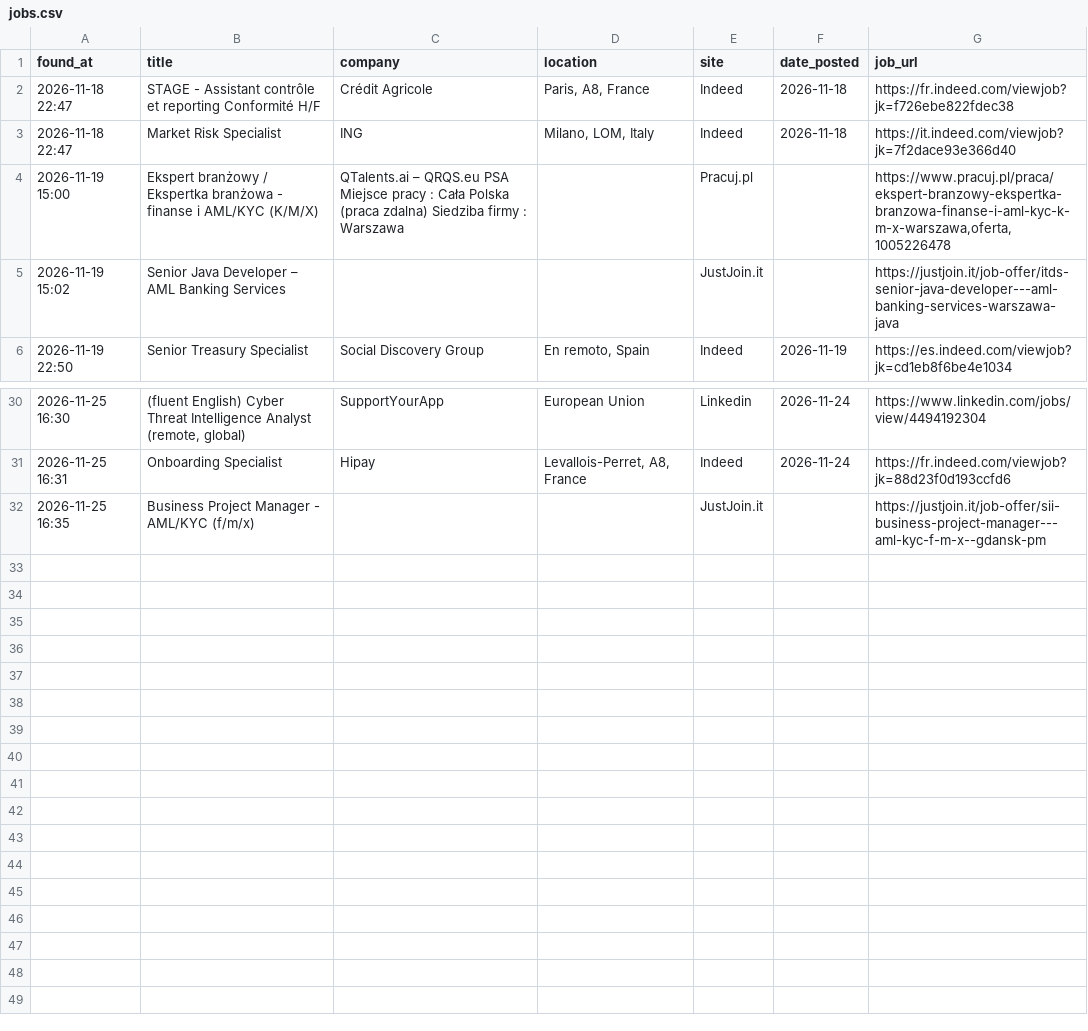
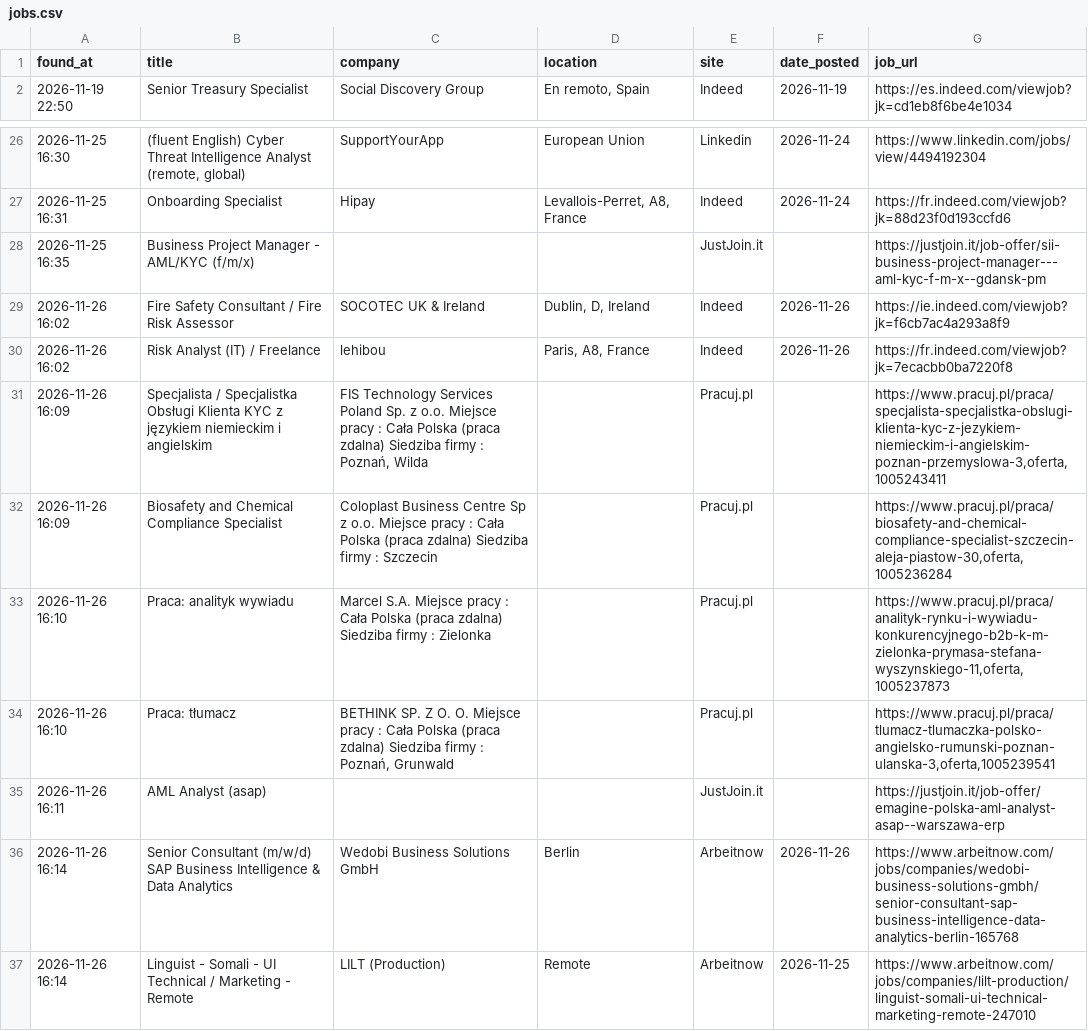
Before and after one commit to trpelka/job-scraper-bot, a CSV file: jobs.csv, drawn as a sheet; only a part is shown, gaps mark what is left out.

Commit message:
Update recent jobs 2026-11-26 16:14

```diff
--- a/jobs.csv
+++ b/jobs.csv
@@ -1,6 +1,2 @@
 found_at,title,company,location,site,date_posted,job_url
-2026-11-18 22:47,STAGE - Assistant contrôle et reporting Conformité H/F,Crédit Agricole,"Paris, A8, France",Indeed,2026-11-18,https://fr.indeed.com/viewjob?jk=f726ebe822fdec38
-2026-11-18 22:47,Market Risk Specialist,ING,"Milano, LOM, Italy",Indeed,2026-11-18,https://it.indeed.com/viewjob?jk=7f2dace93e366d40
-2026-11-19 15:00,Ekspert branżowy / Ekspertka branżowa - finanse i AML/KYC (K/M/X),QTalents.ai – QRQS.eu PSA Miejsce pracy : Cała Polska (praca zdalna) Siedziba firmy : Warszawa,,Pracuj.pl,,"https://www.pracuj.pl/praca/ekspert-branzowy-ekspertka-branzowa-finanse-i-aml-kyc-k-m-x-warszawa,oferta,1005226478"
-2026-11-19 15:02,Senior Java Developer – AML Banking Services,,,JustJoin.it,,https://justjoin.it/job-offer/itds-senior-java-developer---aml-banking-services-warszawa-java
 2026-11-19 22:50,Senior Treasury Specialist,Social Discovery Group,"En remoto, Spain",Indeed,2026-11-19,https://es.indeed.com/viewjob?jk=cd1eb8f6be4e1034
@@ -32 +28,10 @@ found_at,title,company,location,site,date_posted,job_url
 2026-11-25 16:35,Business Project Manager - AML/KYC (f/m/x),,,JustJoin.it,,https://justjoin.it/job-offer/sii-business-project-manager---aml-kyc-f-m-x--gdansk-pm
+2026-11-26 16:02,Fire Safety Consultant / Fire Risk Assessor,SOCOTEC UK & Ireland,"Dublin, D, Ireland",Indeed,2026-11-26,https://ie.indeed.com/viewjob?jk=f6cb7ac4a293a8f9
+2026-11-26 16:02,Risk Analyst (IT) / Freelance,lehibou,"Paris, A8, France",Indeed,2026-11-26,https://fr.indeed.com/viewjob?jk=7ecacbb0ba7220f8
+2026-11-26 16:09,Specjalista / Specjalistka Obsługi Klienta KYC z językiem niemieckim i angielskim,"FIS Technology Services Poland Sp. z o.o. Miejsce pracy : Cała Polska (praca zdalna) Siedziba firmy : Poznań, Wilda",,Pracuj.pl,,"https://www.pracuj.pl/praca/specjalista-specjalistka-obslugi-klienta-kyc-z-jezykiem-niemieckim-i-angielskim-poznan-przemyslowa-3,oferta,1005243411"
+2026-11-26 16:09,Biosafety and Chemical Compliance Specialist,Coloplast Business Centre Sp z o.o. Miejsce pracy : Cała Polska (praca zdalna) Siedziba firmy : Szczecin,,Pracuj.pl,,"https://www.pracuj.pl/praca/biosafety-and-chemical-compliance-specialist-szczecin-aleja-piastow-30,oferta,1005236284"
+2026-11-26 16:10,Praca: analityk wywiadu,Marcel S.A. Miejsce pracy : Cała Polska (praca zdalna) Siedziba firmy : Zielonka,,Pracuj.pl,,"https://www.pracuj.pl/praca/analityk-rynku-i-wywiadu-konkurencyjnego-b2b-k-m-zielonka-prymasa-stefana-wyszynskiego-11,oferta,1005237873"
+2026-11-26 16:10,Praca: tłumacz,"BETHINK SP. Z O. O. Miejsce pracy : Cała Polska (praca zdalna) Siedziba firmy : Poznań, Grunwald",,Pracuj.pl,,"https://www.pracuj.pl/praca/tlumacz-tlumaczka-polsko-angielsko-rumunski-poznan-ulanska-3,oferta,1005239541"
+2026-11-26 16:11,AML Analyst (asap),,,JustJoin.it,,https://justjoin.it/job-offer/emagine-polska-aml-analyst-asap--warszawa-erp
+2026-11-26 16:14,Senior Consultant (m/w/d) SAP Business Intelligence & Data Analytics,Wedobi Business Solutions GmbH,Berlin,Arbeitnow,2026-11-26,https://www.arbeitnow.com/jobs/companies/wedobi-business-solutions-gmbh/senior-consultant-sap-business-intelligence-data-analytics-berlin-165768
+2026-11-26 16:14,Linguist - Somali - UI Technical / Marketing - Remote,LILT (Production),Remote,Arbeitnow,2026-11-25,https://www.arbeitnow.com/jobs/companies/lilt-production/linguist-somali-ui-technical-marketing-remote-247010
```
